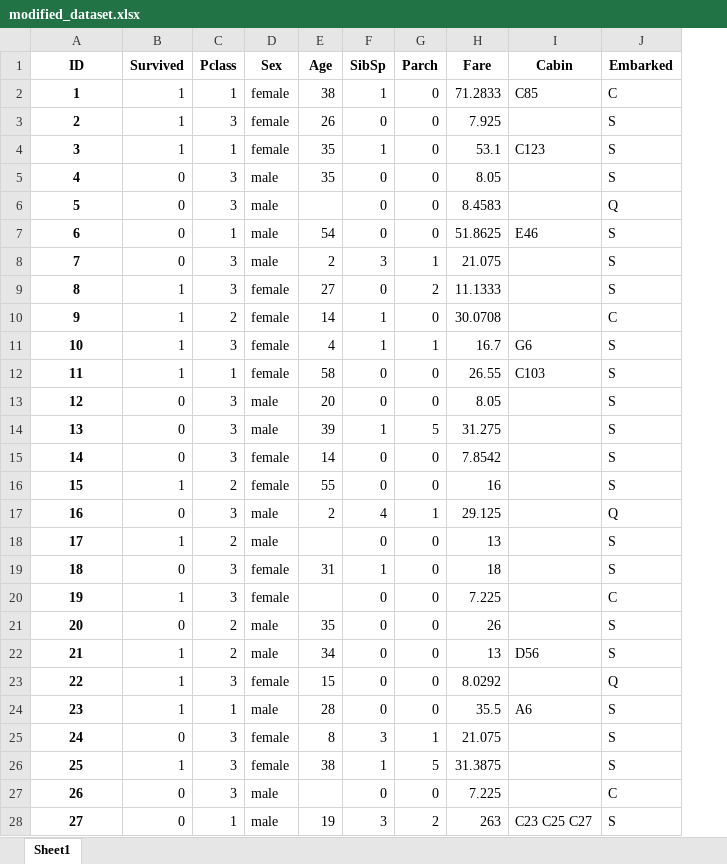
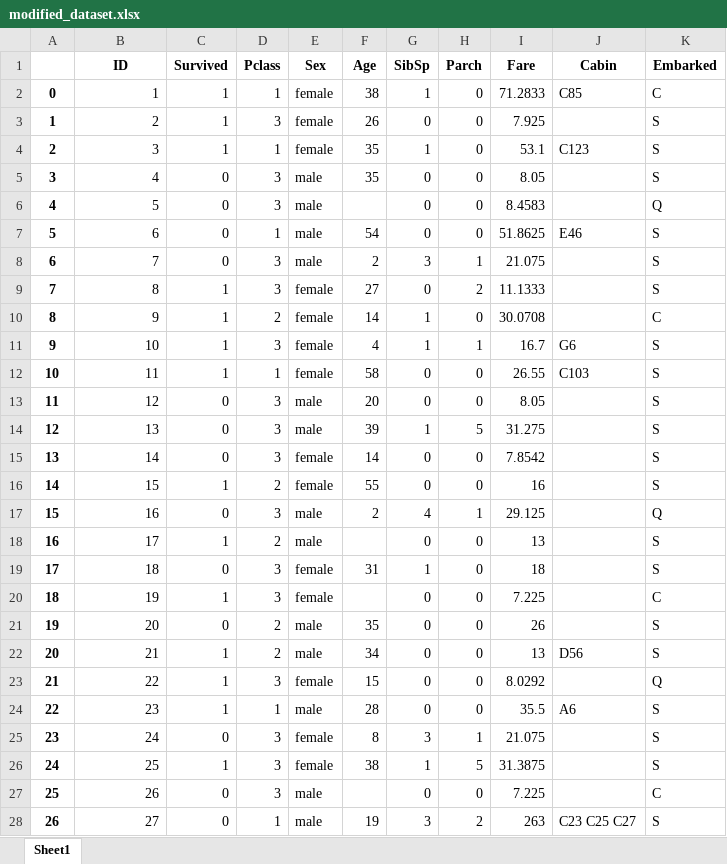
Before and after one commit to tkaya94/UdemyDataScience, an Excel workbook: data/titanic/modified_dataset.xlsx, sheet Sheet1, drawn as a sheet; only a part is shown; values as stored, in another font and other column widths than the file's, no borders; addresses are those after the commit; the diff covers the shown part only; the diff names each change by its address in the sheet, - before the commit and + after, or states it on an @@ line.

```diff
--- a/data/titanic/modified_dataset.xlsx (sheet Sheet1)
+++ b/data/titanic/modified_dataset.xlsx (sheet Sheet1)
+column A, rows 2-28: 0 | 1 | 2 | 3 | 4 | 5 | 6 | 7 | 8 | 9 | 10 | 11 | 12 | 13 | 14 | 15 | 16 | 17 | 18 | 19 | 20 | 21 | 22 | 23 | 24 | 25 | 26
@@ B2:B28 bold: on → off, alignment: center → right @@
```
Also changed, not shown: cell formats elsewhere in this sheet, 11 other files.
